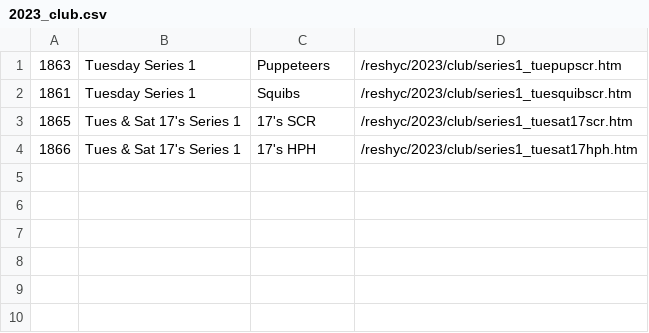
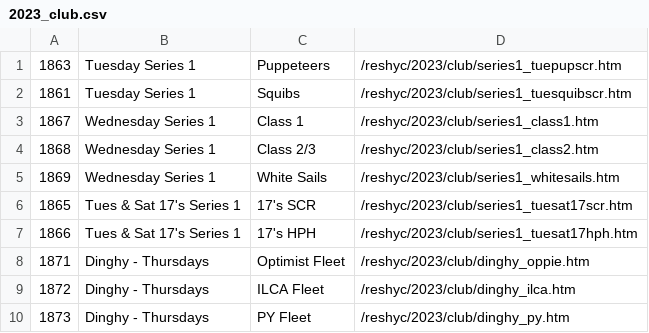
Before and after one commit to markmc/reshyc, a CSV file: backups/admin/2023_club.csv, drawn as a sheet.

Commit message:
Admin DB backup

```diff
--- a/backups/admin/2023_club.csv
+++ b/backups/admin/2023_club.csv
@@ -2,3 +2,9 @@
 1861,Tuesday Series 1,Squibs,/reshyc/2023/club/series1_tuesquibscr.htm
+1867,Wednesday Series 1,Class 1,/reshyc/2023/club/series1_class1.htm
+1868,Wednesday Series 1,Class 2/3,/reshyc/2023/club/series1_class2.htm
+1869,Wednesday Series 1,White Sails,/reshyc/2023/club/series1_whitesails.htm
 1865,Tues & Sat 17's Series 1,17's SCR,/reshyc/2023/club/series1_tuesat17scr.htm
 1866,Tues & Sat 17's Series 1,17's HPH,/reshyc/2023/club/series1_tuesat17hph.htm
+1871,Dinghy - Thursdays,Optimist Fleet,/reshyc/2023/club/dinghy_oppie.htm
+1872,Dinghy - Thursdays,ILCA Fleet,/reshyc/2023/club/dinghy_ilca.htm
+1873,Dinghy - Thursdays,PY Fleet,/reshyc/2023/club/dinghy_py.htm
```
Also changed, not shown: backups/admin/2023_open.csv.
